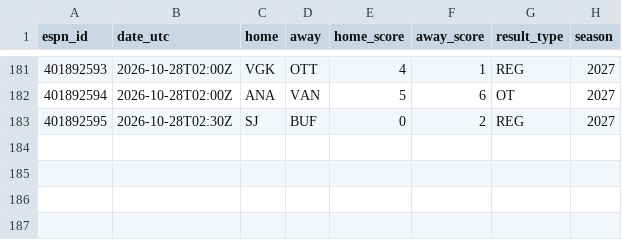
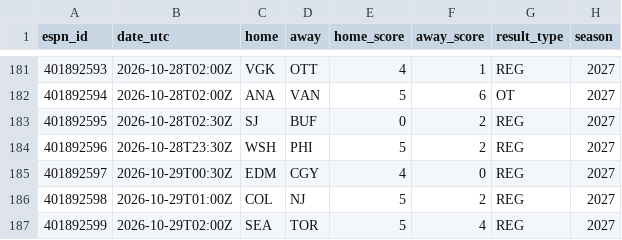
Before and after one commit to herrera32416-pixel/strawhat-desk, a CSV file: v1/data/history/nhl/live_finals.csv, drawn as a sheet; only a part is shown, gaps mark what is left out.

```diff
--- a/v1/data/history/nhl/live_finals.csv
+++ b/v1/data/history/nhl/live_finals.csv
@@ -183 +183,5 @@ espn_id,date_utc,home,away,home_score,away_score,result_type,season
 401892595,2026-10-28T02:30Z,SJ,BUF,0,2,REG,2027
+401892596,2026-10-28T23:30Z,WSH,PHI,5,2,REG,2027
+401892597,2026-10-29T00:30Z,EDM,CGY,4,0,REG,2027
+401892598,2026-10-29T01:00Z,COL,NJ,5,2,REG,2027
+401892599,2026-10-29T02:00Z,SEA,TOR,5,4,REG,2027
```
Also changed, not shown: v1/data/history/nhl/xg_games.csv, 14 other files.
